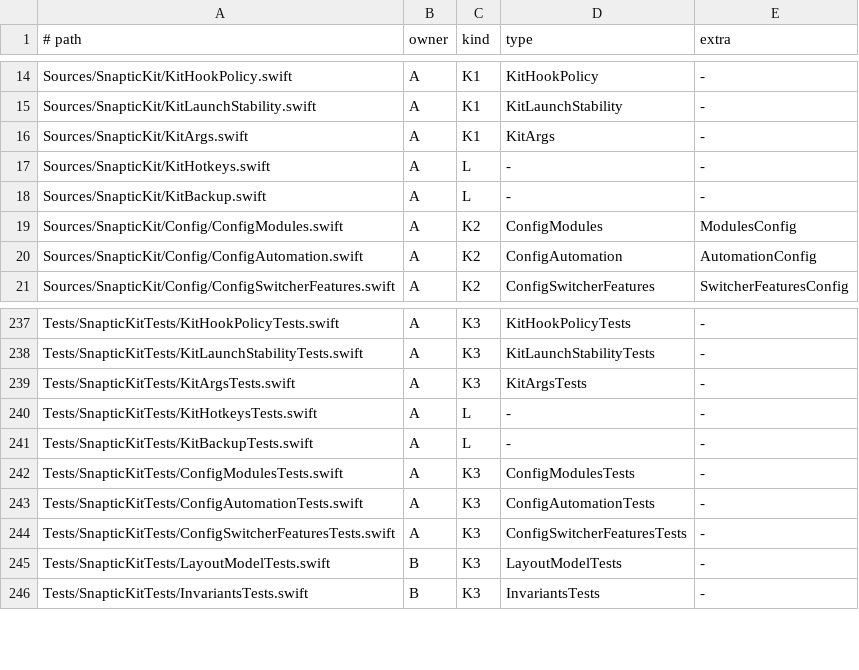
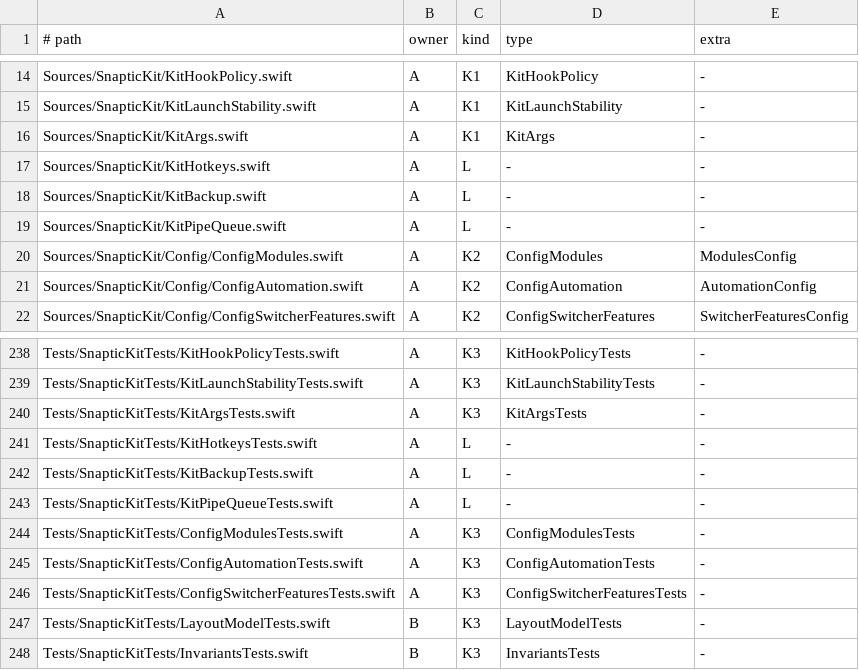
Before and after one commit to revylfitness/snaptic, a TSV file: scripts/stubs.tsv, drawn as a sheet; only a part is shown, gaps mark what is left out.

```diff
--- a/scripts/stubs.tsv
+++ b/scripts/stubs.tsv
@@ -18,2 +18,3 @@ Sources/SnapticKit/KitHotkeys.swift	A	L	-	-
 Sources/SnapticKit/KitBackup.swift	A	L	-	-
+Sources/SnapticKit/KitPipeQueue.swift	A	L	-	-
 Sources/SnapticKit/Config/ConfigModules.swift	A	K2	ConfigModules	ModulesConfig
@@ -241,2 +242,3 @@ Tests/SnapticKitTests/KitHotkeysTests.swift	A	L	-	-
 Tests/SnapticKitTests/KitBackupTests.swift	A	L	-	-
+Tests/SnapticKitTests/KitPipeQueueTests.swift	A	L	-	-
 Tests/SnapticKitTests/ConfigModulesTests.swift	A	K3	ConfigModulesTests	-
```
Also changed, not shown: 3 other files.
